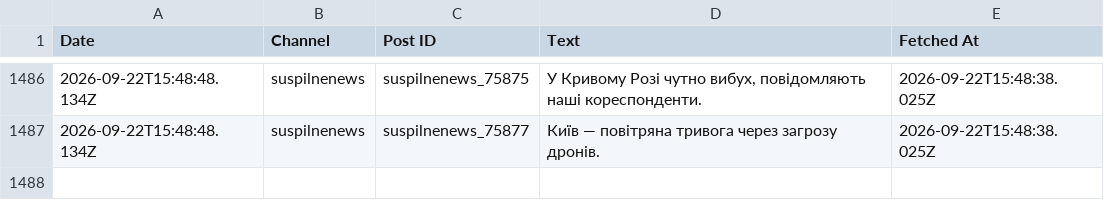
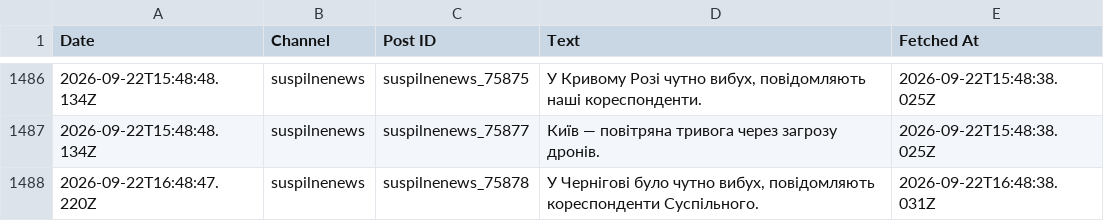
Before and after one commit to ymotorna/news-digest-data, a CSV file: posts.csv, drawn as a sheet; only a part is shown, gaps mark what is left out; the diff names each change by its address in the sheet, - before the commit and + after, or states it on an @@ line.

Commit message:
Update 2026-09-22T16:48

```diff
--- a/posts.csv
+++ b/posts.csv
+row 1488: 2026-09-22T16:48:47.220Z | suspilnenews | suspilnenews_75878 | У Чернігові було чутно вибух, повідомляють кореспонденти Суспільного. | 2026-09-22T16:48:38.031Z
```
